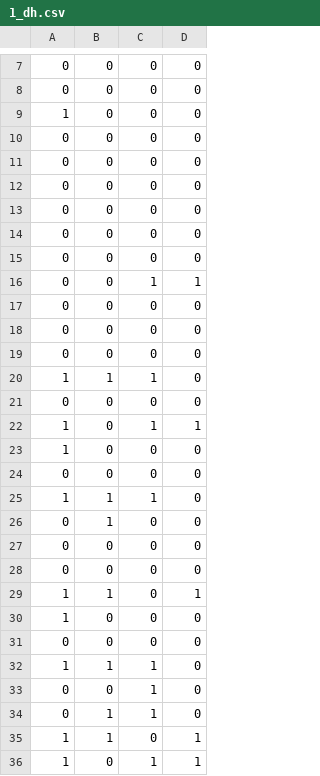
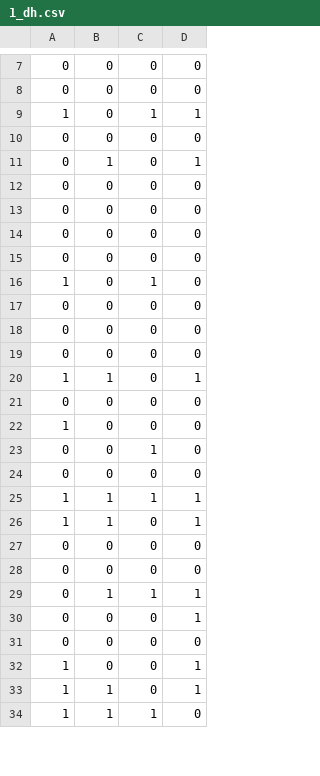
Before and after one commit to AB-RCSC/EWNeilsen_OccupancySpatialPowerApp, a CSV file: Data/DetectionHistories/41_4/1_dh.csv, drawn as a sheet; only a part is shown, gaps mark what is left out; the shorter side is filled out with more unchanged rows; the diff covers the shown part only.

```diff
--- a/Data/DetectionHistories/41_4/1_dh.csv
+++ b/Data/DetectionHistories/41_4/1_dh.csv
@@ -8,3 +8,5 @@
 0,0,0,0
-1,0,0,0
+1,0,1,1
+0,0,0,0
+0,1,0,1
 0,0,0,0
@@ -13,5 +15,3 @@
 0,0,0,0
-0,0,0,0
-0,0,0,0
-0,0,1,1
+1,0,1,0
 0,0,0,0
@@ -19,18 +19,14 @@
 0,0,0,0
-1,1,1,0
+1,1,0,1
 0,0,0,0
-1,0,1,1
 1,0,0,0
+0,0,1,0
 0,0,0,0
-1,1,1,0
-0,1,0,0
+1,1,1,1
+1,1,0,1
 0,0,0,0
 0,0,0,0
-1,1,0,1
-1,0,0,0
+0,1,1,1
+0,0,0,1
 0,0,0,0
-1,1,1,0
-0,0,1,0
-0,1,1,0
-1,1,0,1
-1,0,1,1
+1,0,0,1
```
Also changed, not shown: 3 added rows, 1 removed row and 3 edited cells elsewhere in this file, Data/DetectionHistories/41_4/10_dh.csv, Data/DetectionHistories/41_4/2_dh.csv, 41 other files.
